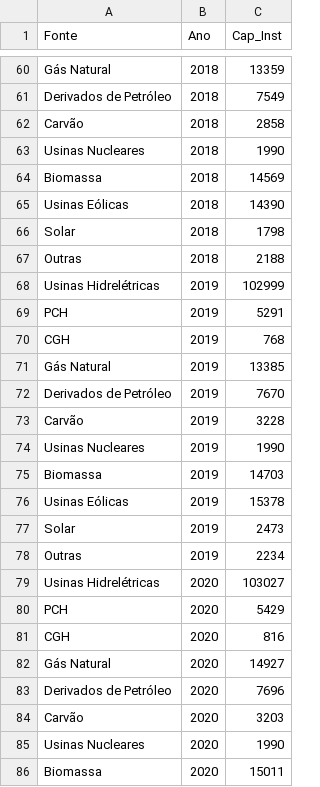
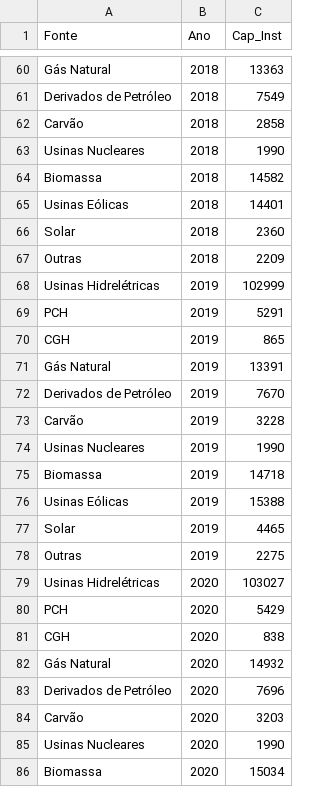
Before and after one commit to ResidenciaTICBrisa/04_PipelineTCU, a CSV file: 04_PipelineTCU/constants/CapInstFonte(MW).csv, drawn as a sheet; only a part is shown, gaps mark what is left out; the diff covers the shown part only; the diff names each change by its address in the sheet, - before the commit and + after, or states it on an @@ line.

```diff
--- a/04_PipelineTCU/constants/CapInstFonte(MW).csv
+++ b/04_PipelineTCU/constants/CapInstFonte(MW).csv
-C60 (Cap_Inst): 13359
+C60 (Cap_Inst): 13363
-C64 (Cap_Inst): 14569
+C64 (Cap_Inst): 14582
-C65 (Cap_Inst): 14390
+C65 (Cap_Inst): 14401
-C66 (Cap_Inst): 1798
+C66 (Cap_Inst): 2360
-C67 (Cap_Inst): 2188
+C67 (Cap_Inst): 2209
-C70 (Cap_Inst): 768
+C70 (Cap_Inst): 865
-C71 (Cap_Inst): 13385
+C71 (Cap_Inst): 13391
-C75 (Cap_Inst): 14703
+C75 (Cap_Inst): 14718
-C76 (Cap_Inst): 15378
+C76 (Cap_Inst): 15388
-C77 (Cap_Inst): 2473
+C77 (Cap_Inst): 4465
-C78 (Cap_Inst): 2234
+C78 (Cap_Inst): 2275
-C81 (Cap_Inst): 816
+C81 (Cap_Inst): 838
-C82 (Cap_Inst): 14927
+C82 (Cap_Inst): 14932
-C86 (Cap_Inst): 15011
+C86 (Cap_Inst): 15034
```
Also changed, not shown: 28 edited cells elsewhere in this file, 04_PipelineTCU/constants/CapInstRenPaises(GW).csv, 04_PipelineTCU/constants/CapInstSolPaises(GW).csv, 10 other files.
